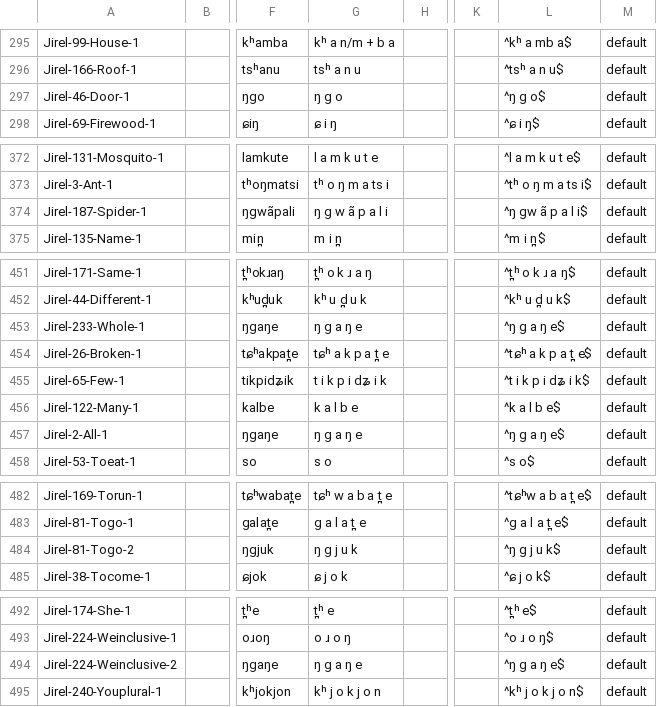
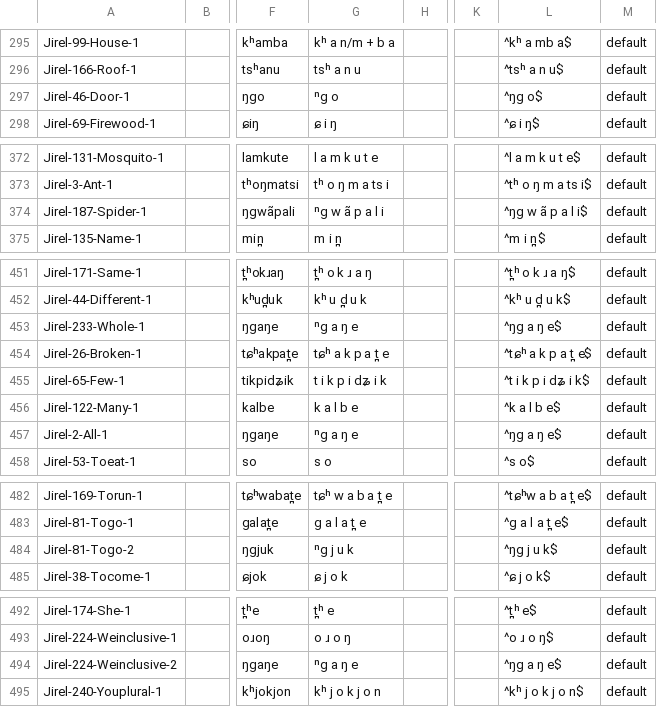
Before and after one commit to lexibank/dhakalsouthwesttibetic, a CSV file: cldf/forms.csv, drawn as a sheet; only a part is shown, gaps mark what is left out; the diff covers the shown part only; the diff names each change by its address in the sheet, - before the commit and + after, or states it on an @@ line.

```diff
--- a/cldf/forms.csv
+++ b/cldf/forms.csv
-G297: ŋ g o
+G297: ⁿg o
-L297: ^ŋ ɡ o$
+L297: ^ŋɡ o$
-G374: ŋ g w ã p a l i
+G374: ⁿg w ã p a l i
-L374: ^ŋ ɡw ã p a l i$
+L374: ^ŋɡ w ã p a l i$
-G453: ŋ g a ŋ e
+G453: ⁿg a ŋ e
-L453: ^ŋ ɡ a ŋ e$
+L453: ^ŋɡ a ŋ e$
-G457: ŋ g a ŋ e
+G457: ⁿg a ŋ e
-L457: ^ŋ ɡ a ŋ e$
+L457: ^ŋɡ a ŋ e$
-G484: ŋ g j u k
+G484: ⁿg j u k
-L484: ^ŋ ɡ j u k$
+L484: ^ŋɡ j u k$
-G494: ŋ g a ŋ e
+G494: ⁿg a ŋ e
-L494: ^ŋ ɡ a ŋ e$
+L494: ^ŋɡ a ŋ e$
```
Also changed, not shown: 30 edited cells elsewhere in this file, etc/orthography.tsv, 6 other files.
